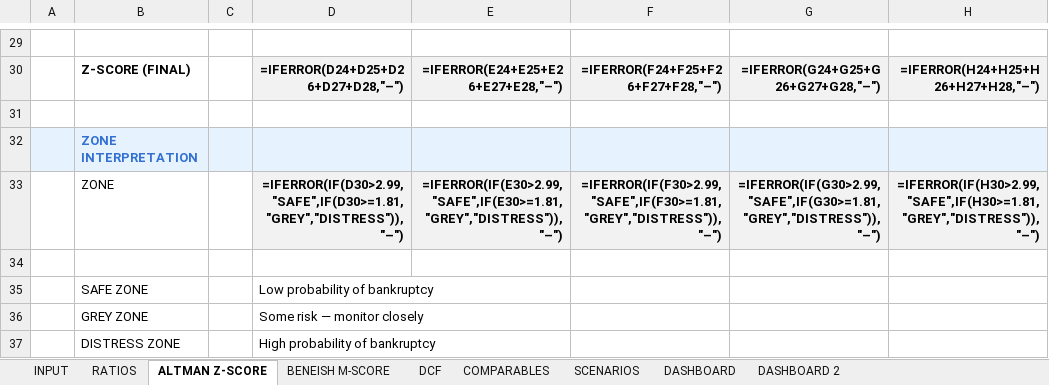
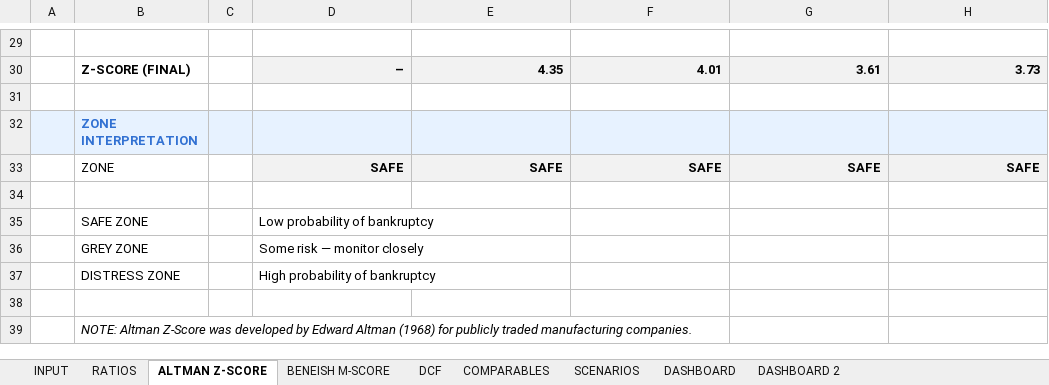
Before and after one commit to baptistejeh07-art/finsight-ia, an Excel workbook: assets/TEMPLATE.xlsx, sheet ALTMAN Z-SCORE, drawn as a sheet; only a part is shown, gaps mark what is left out; the shorter side is filled out with more unchanged rows; values as stored, in another font and other column widths than the file's, no borders; formulas without a stored value are shown as written; conditional formats not drawn; the diff covers the shown part only; the diff names each change by its address in the sheet, - before the commit and + after, or states it on an @@ line.

```diff
--- a/assets/TEMPLATE.xlsx (sheet ALTMAN Z-SCORE)
+++ b/assets/TEMPLATE.xlsx (sheet ALTMAN Z-SCORE)
-D30: =IFERROR(D24+D25+D26+D27+D28,"–")
+D30: –
-E30: =IFERROR(E24+E25+E26+E27+E28,"–")
+E30: 4.35
-F30: =IFERROR(F24+F25+F26+F27+F28,"–")
+F30: 4.01
-G30: =IFERROR(G24+G25+G26+G27+G28,"–")
+G30: 3.61
-H30: =IFERROR(H24+H25+H26+H27+H28,"–")
+H30: 3.73
-D33: =IFERROR(IF(D30>2.99,"SAFE",IF(D30>=1.81,"GREY","DISTRESS")),"–")
+D33: SAFE
-E33: =IFERROR(IF(E30>2.99,"SAFE",IF(E30>=1.81,"GREY","DISTRESS")),"–")
+E33: SAFE
-F33: =IFERROR(IF(F30>2.99,"SAFE",IF(F30>=1.81,"GREY","DISTRESS")),"–")
+F33: SAFE
-G33: =IFERROR(IF(G30>2.99,"SAFE",IF(G30>=1.81,"GREY","DISTRESS")),"–")
+G33: SAFE
-H33: =IFERROR(IF(H30>2.99,"SAFE",IF(H30>=1.81,"GREY","DISTRESS")),"–")
+H33: SAFE
```
Also changed, not shown: 90 edited cells elsewhere in this sheet, sheet RATIOS, sheet INPUT, sheet SCENARIOS, sheet DCF, sheet DASHBOARD 2, sheet COMPARABLES, 2 more sheets, charts or pictures, 1 other file.
